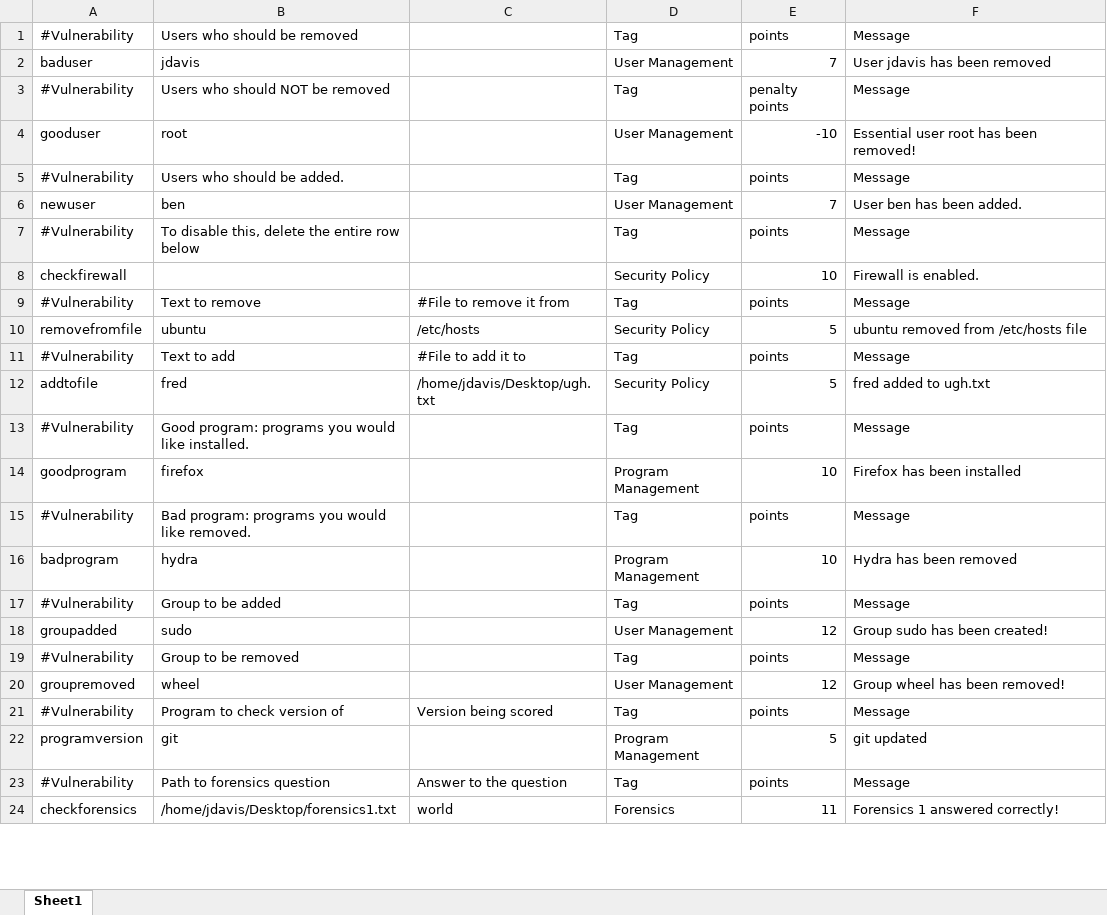
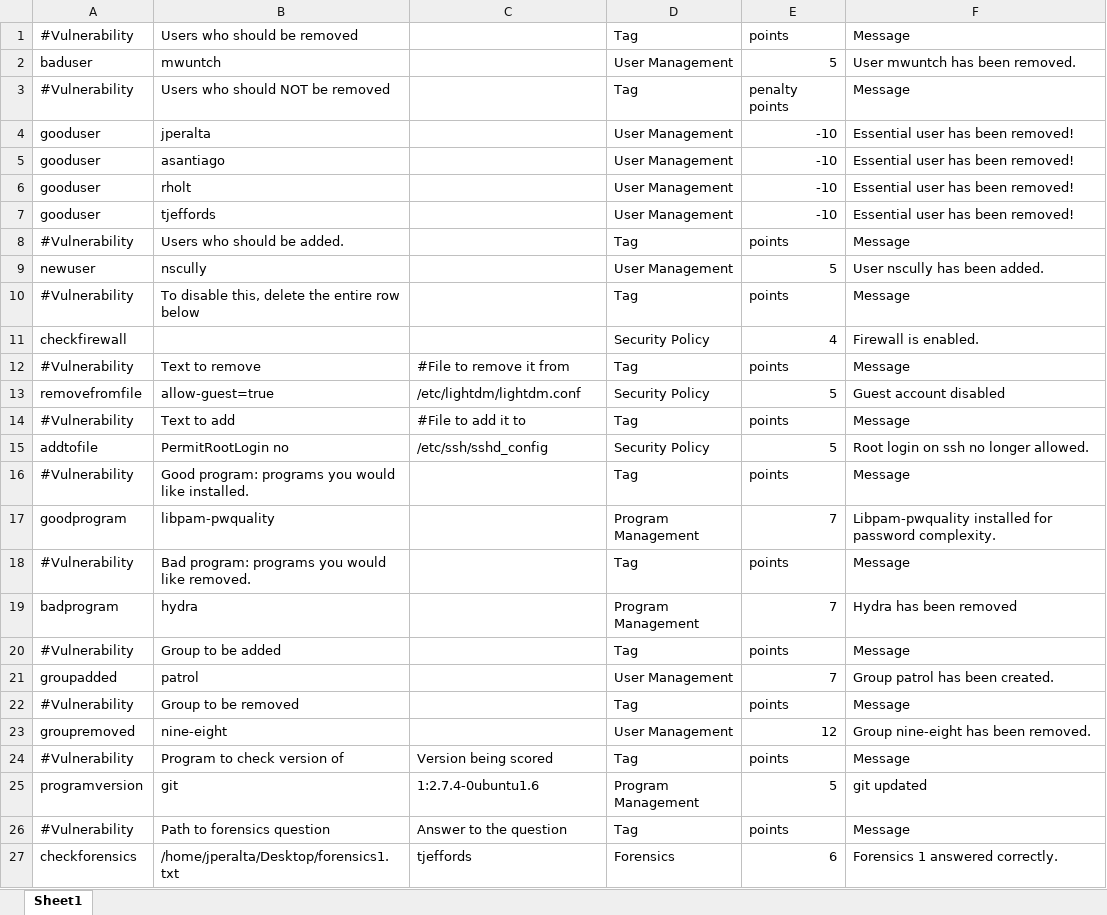
Before and after one commit to FWSquatch/pysel, an Excel workbook: config.xlsx, sheet Sheet1, drawn as a sheet; only a part is shown; values as stored, in another font and other column widths than the file's, no cell formats; addresses are those after the commit; the diff covers the shown part only; the diff names each change by its address in the sheet, - before the commit and + after, or states it on an @@ line.

```diff
--- a/config.xlsx (sheet Sheet1)
+++ b/config.xlsx (sheet Sheet1)
-B2: jdavis
+B2: mwuntch
-E2: 7
+E2: 5
-F2: User jdavis has been removed
+F2: User mwuntch has been removed.
+row 4: gooduser | jperalta |  | User Management | -10 | Essential user has been removed!
+row 5: gooduser | asantiago |  | User Management | -10 | Essential user has been removed!
-B6: root
+B6: rholt
-F6: Essential user root has been removed!
+F6: Essential user has been removed!
+row 7: gooduser | tjeffords |  | User Management | -10 | Essential user has been removed!
-B9: ben
+B9: nscully
-E9: 7
+E9: 5
-F9: User ben has been added.
+F9: User nscully has been added.
-E11: 10
+E11: 4
-B13: ubuntu
+B13: allow-guest=true
-C13: /etc/hosts
+C13: /etc/lightdm/lightdm.conf
-F13: ubuntu removed from /etc/hosts file
+F13: Guest account disabled
-B15: fred
+B15: PermitRootLogin no
-C15: /home/jdavis/Desktop/ugh.txt
+C15: /etc/ssh/sshd_config
-F15: fred added to ugh.txt
+F15: Root login on ssh no longer allowed.
-B17: firefox
+B17: libpam-pwquality
-E17: 10
+E17: 7
-F17: Firefox has been installed
+F17: Libpam-pwquality installed for password complexity.
-E19: 10
+E19: 7
-B21: sudo
+B21: patrol
-E21: 12
+E21: 7
-F21: Group sudo has been created!
+F21: Group patrol has been created.
-B23: wheel
+B23: nine-eight
-F23: Group wheel has been removed!
+F23: Group nine-eight has been removed.
-C25: (empty)
+C25: 1:2.7.4-0ubuntu1.6
-B27: /home/jdavis/Desktop/forensics1.txt
+B27: /home/jperalta/Desktop/forensics1.txt
-C27: world
+C27: tjeffords
-E27: 11
+E27: 6
-F27: Forensics 1 answered correctly!
+F27: Forensics 1 answered correctly.
```
Also changed, not shown: 6 added rows and 22 edited cells elsewhere in this sheet, cell formats, 3 other files.
